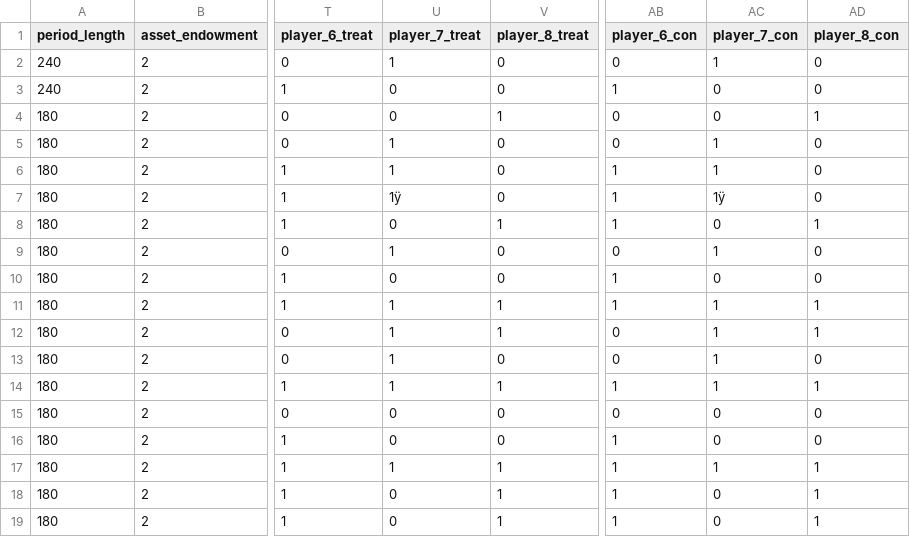
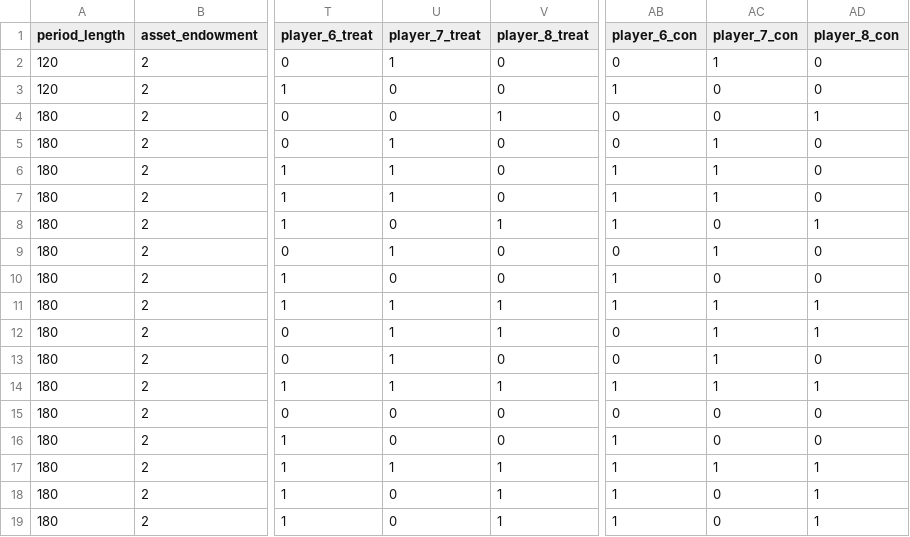
Before and after one commit to Leeps-Lab/Motivated-Beliefs, a CSV file: configs/demo.csv, drawn as a sheet; only a part is shown, gaps mark what is left out; the diff names each change by its address in the sheet, - before the commit and + after, or states it on an @@ line.

```diff
--- a/configs/demo.csv
+++ b/configs/demo.csv
-A2:A3 (period_length): 240
+A2:A3 (period_length): 120
-U7 (player_7_treat): 1ÿ
+U7 (player_7_treat): 1
-AC7 (player_7_con): 1ÿ
+AC7 (player_7_con): 1
```
Also changed, not shown: 7 other files.
